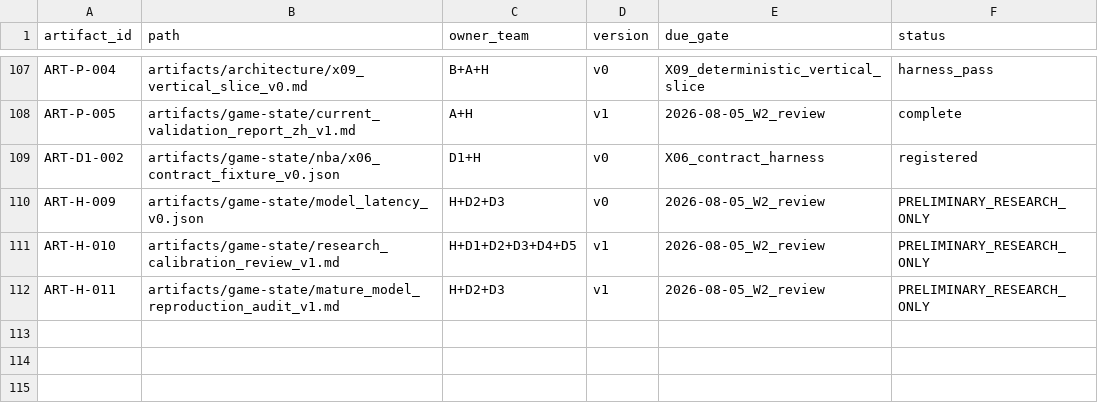
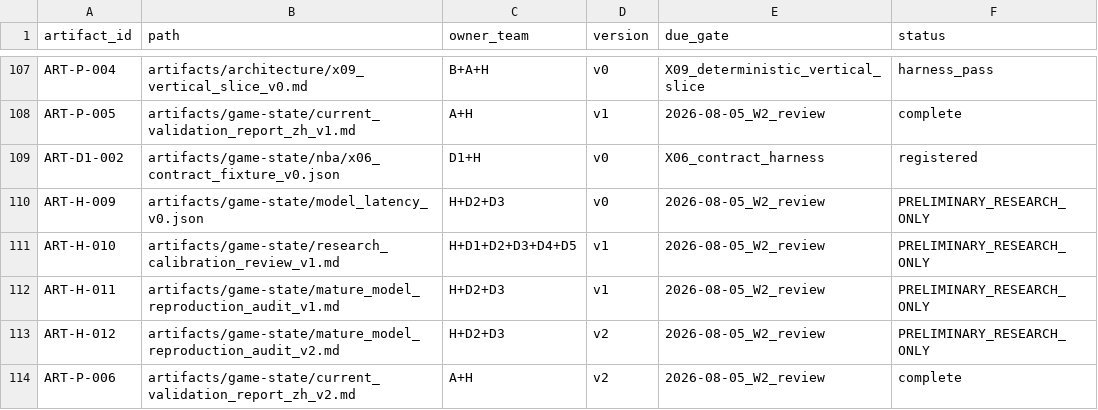
Before and after one commit to WeKruit/SAF, a CSV file: registries/artifact_registry.csv, drawn as a sheet; only a part is shown, gaps mark what is left out; the diff names each change by its address in the sheet, - before the commit and + after, or states it on an @@ line.

Commit message:
docs: publish current game state validation report

```diff
--- a/registries/artifact_registry.csv
+++ b/registries/artifact_registry.csv
+row 113: ART-H-012 | artifacts/game-state/mature_model_reproduction_audit_v2.md | H+D2+D3 | v2 | 2026-08-05_W2_review | PRELIMINARY_RESEARCH_ONLY
+row 114: ART-P-006 | artifacts/game-state/current_validation_report_zh_v2.md | A+H | v2 | 2026-08-05_W2_review | complete
```
Also changed, not shown: 3 other files.
